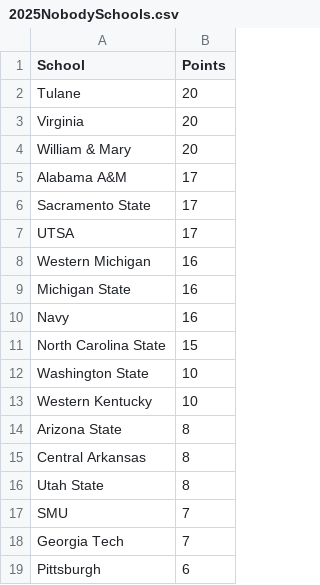
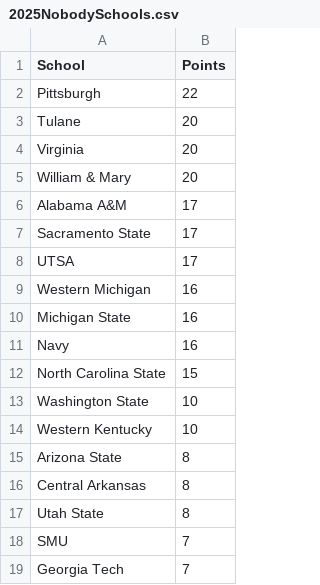
Before and after one commit to zo0o0ot/draft-scorer-nfl, a CSV file: leagify-result-stats/2025/2025NobodySchools.csv, drawn as a sheet.

Commit message:
Pick 203: 🏈LaJohntay Wester🏈 from Colorado gives 6 points to 👉Tilo👈

```diff
--- a/leagify-result-stats/2025/2025NobodySchools.csv
+++ b/leagify-result-stats/2025/2025NobodySchools.csv
@@ -1,2 +1,3 @@
 School,Points
+Pittsburgh,22
 Tulane,20
@@ -18,2 +19 @@ SMU,7
 Georgia Tech,7
-Pittsburgh,6
```
Also changed, not shown: leagify-result-stats/2025/2025DraftPointsBySchool.csv, leagify-result-stats/2025/2025LeagifySchoolStats.csv, 3 other files.
